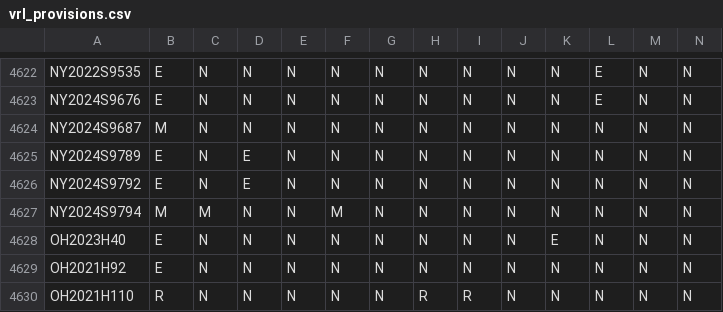
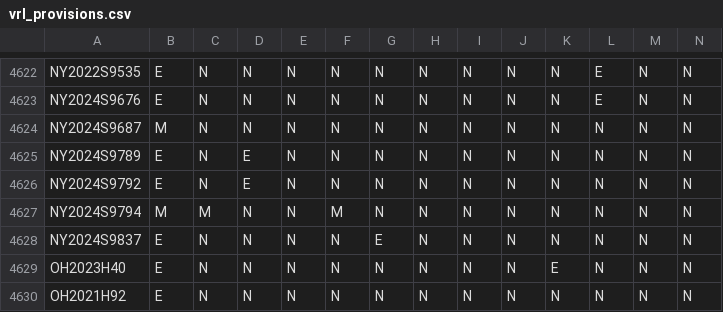
Before and after one commit to jloffredo2/state-elect-law-db, a CSV file: output/vrl_provisions.csv, drawn as a sheet; only a part is shown, gaps mark what is left out; the shorter side is filled out with more unchanged rows; rows hold the shown columns only; the diff names each change by its address in the sheet, - before the commit and + after, or states it on an @@ line.

```diff
--- a/output/vrl_provisions.csv
+++ b/output/vrl_provisions.csv
+row 4628: NY2024S9837 | E | N | N | N | N | E | N | N | N | N | N | N | N
```
Also changed, not shown: 4 other files.
